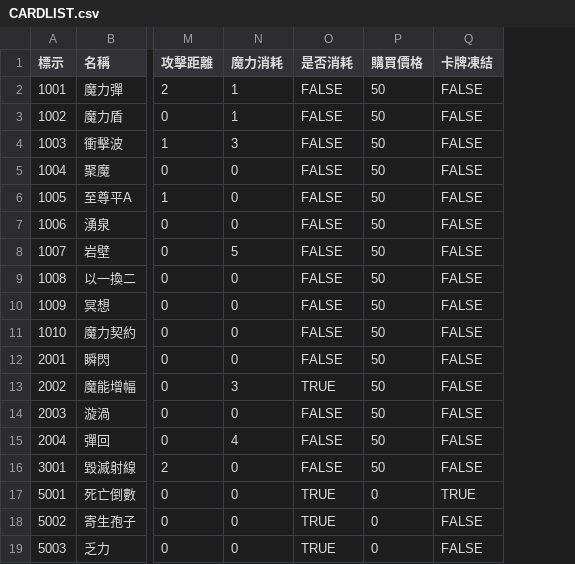
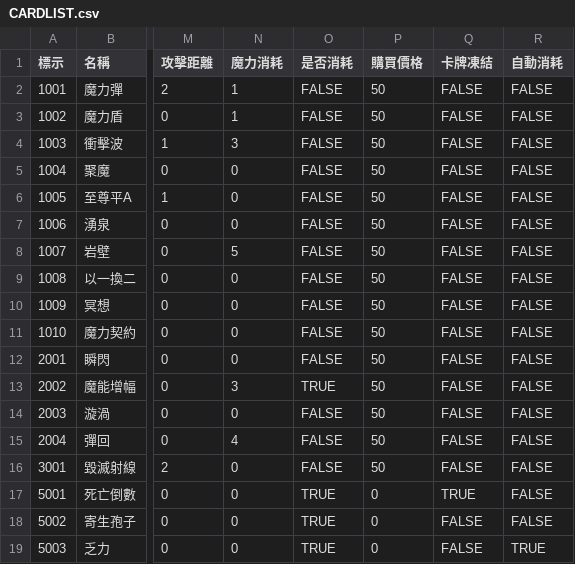
Before and after one commit to yucheng0210/Card, a CSV file: Assets/StreamingAssets/CARDLIST.csv, drawn as a sheet; only a part is shown, gaps mark what is left out; the diff names each change by its address in the sheet, - before the commit and + after, or states it on an @@ line.

```diff
--- a/Assets/StreamingAssets/CARDLIST.csv
+++ b/Assets/StreamingAssets/CARDLIST.csv
+column R (自動消耗), rows 2-19: FALSE | FALSE | FALSE | FALSE | FALSE | FALSE | FALSE | FALSE | FALSE | FALSE | FALSE | FALSE | FALSE | FALSE | FALSE | FALSE | FALSE | TRUE
```
Also changed, not shown: Assets/StreamingAssets/ENEMYLIST.csv, Assets/StreamingAssets/LEVELTYPELIST.csv, 11 other files.
